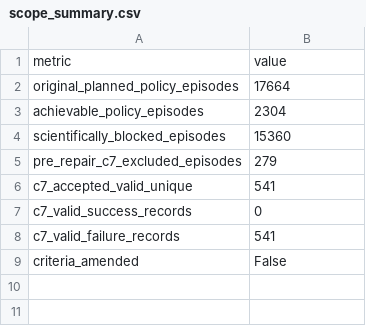
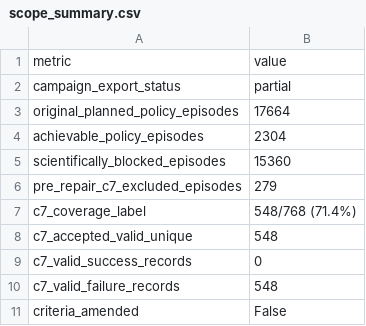
Before and after one commit to adeeb10abbas/steerable, a CSV file: artifacts/online_correction_v4/results/registered/20260908/tables/scope_summary.csv, drawn as a sheet.

```diff
--- a/artifacts/online_correction_v4/results/registered/20260908/tables/scope_summary.csv
+++ b/artifacts/online_correction_v4/results/registered/20260908/tables/scope_summary.csv
@@ -1,2 +1,3 @@
 metric,value
+campaign_export_status,partial
 original_planned_policy_episodes,17664
@@ -5,5 +6,6 @@ scientifically_blocked_episodes,15360
 pre_repair_c7_excluded_episodes,279
-c7_accepted_valid_unique,541
+c7_coverage_label,548/768 (71.4%)
+c7_accepted_valid_unique,548
 c7_valid_success_records,0
-c7_valid_failure_records,541
+c7_valid_failure_records,548
 criteria_amended,False
```
Also changed, not shown: artifacts/online_correction_v4/results/registered/20260908/families/C7/20260908c7/tables/coverage_by_cell.csv, artifacts/online_correction_v4/results/registered/20260908/families/C7/20260908c7/tables/failure_composition.csv, 28 other files.
